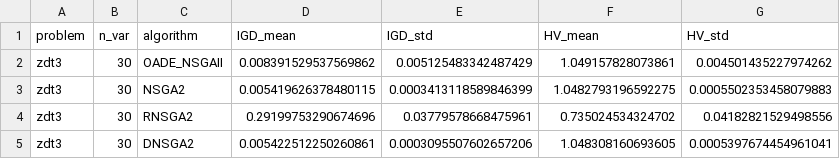
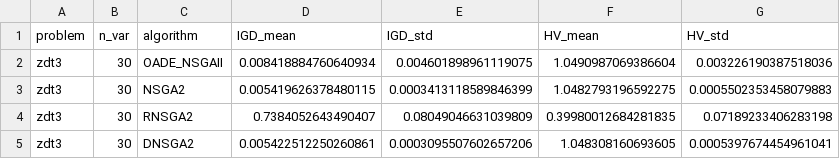
Before and after one commit to quagntam09/OADE-NSGA-II, a CSV file: results_zdt/zdt3_igd_hv_mean_std.csv, drawn as a sheet.

```diff
--- a/results_zdt/zdt3_igd_hv_mean_std.csv
+++ b/results_zdt/zdt3_igd_hv_mean_std.csv
@@ -1,5 +1,5 @@
 problem,n_var,algorithm,IGD_mean,IGD_std,HV_mean,HV_std
-zdt3,30,OADE_NSGAII,0.008391529537569862,0.005125483342487429,1.049157828073861,0.004501435227974262
+zdt3,30,OADE_NSGAII,0.008418884760640934,0.004601898961119075,1.0490987069386604,0.003226190387518036
 zdt3,30,NSGA2,0.005419626378480115,0.0003413118589846399,1.0482793196592275,0.0005502353458079883
-zdt3,30,RNSGA2,0.29199753290674696,0.03779578668475961,0.735024534324702,0.04182821529498556
+zdt3,30,RNSGA2,0.7384052643490407,0.08049046631039809,0.39980012684281835,0.07189233406283198
 zdt3,30,DNSGA2,0.005422512250260861,0.0003095507602657206,1.048308160693605,0.0005397674454961041
```
Also changed, not shown: results_zdt/all_problems_igd_hv_best.csv, results_zdt/all_problems_igd_hv_mean_std.csv, 15 other files.
